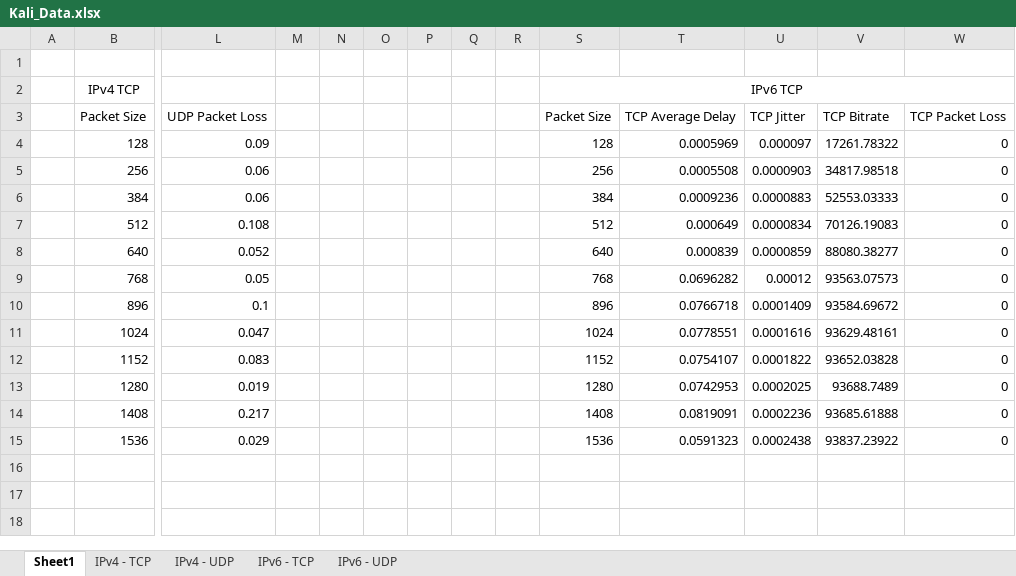
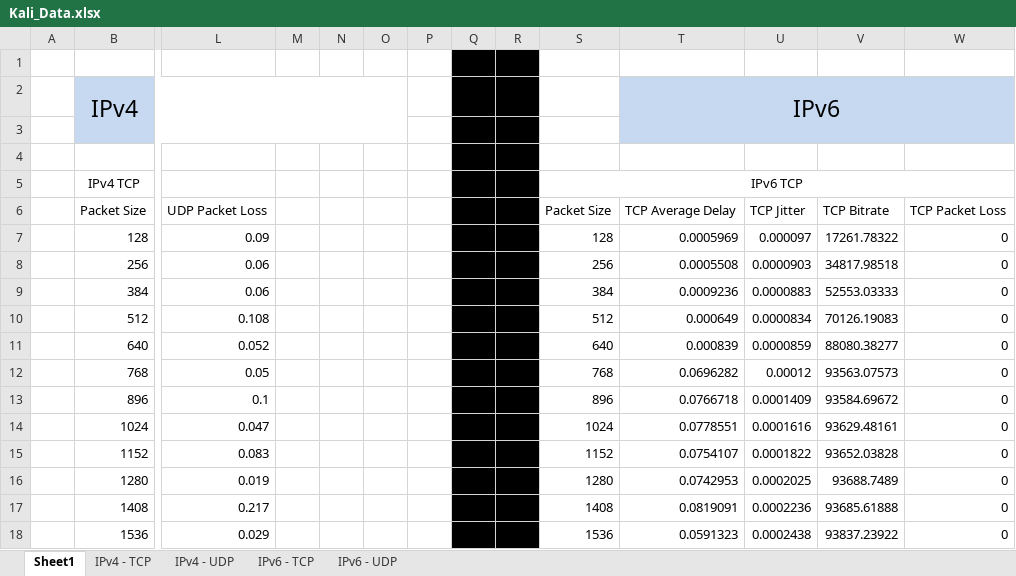
Before and after one commit to Linux-Network-Performance-Evaluation/Portfolio, an Excel workbook: 04-Development-and-Quality-Assurance/Evaluation-Testing/Logs/Kali/Kali_Data.xlsx, sheet Sheet1, drawn as a sheet; only a part is shown, gaps mark what is left out; values as stored, in another font and other column widths than the file's, no borders; charts and pictures not drawn; addresses are those after the commit; rows hold the shown columns only; the diff names each change by its address in the sheet, - before the commit and + after, or states it on an @@ line.

```diff
--- a/04-Development-and-Quality-Assurance/Evaluation-Testing/Logs/Kali/Kali_Data.xlsx (sheet Sheet1)
+++ b/04-Development-and-Quality-Assurance/Evaluation-Testing/Logs/Kali/Kali_Data.xlsx (sheet Sheet1)
-Q1:R1 fill: none
+Q1:R1 fill: #000000
+row 2:  | IPv4 |  |  |  |  |  |  |  |  | IPv6
+row 3: (empty)
+row 4: (empty)
-Q5:R18 fill: none
+Q5:R18 fill: #000000
```
Also changed, not shown: charts or pictures, 04-Development-and-Quality-Assurance/Evaluation-Testing/Logs/Fedora/Fedora_Data.xlsx, 04-Development-and-Quality-Assurance/Evaluation-Testing/Logs/Ubuntu/Ubuntu_Data.xlsx.
